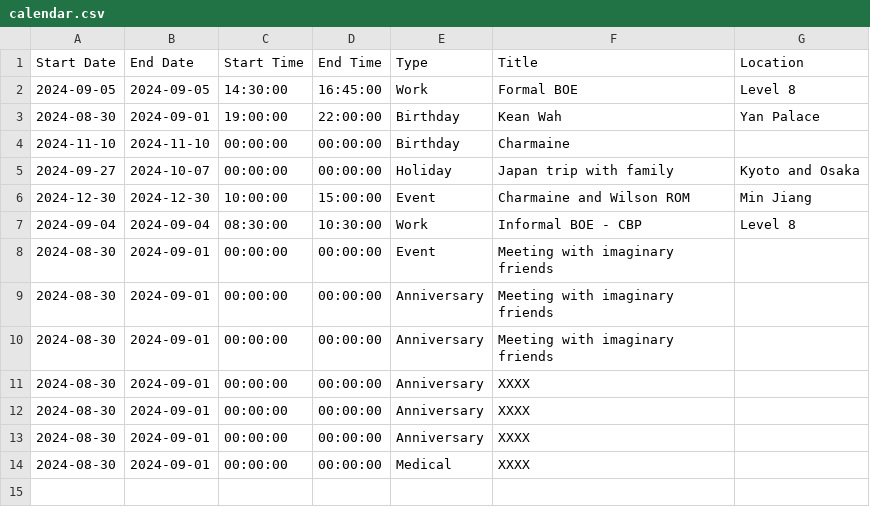
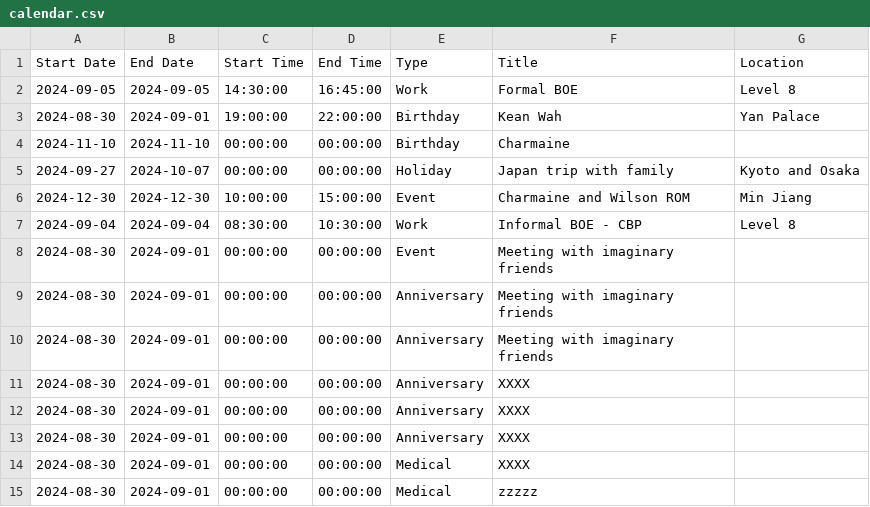
Before and after one commit to medlum/limpehGPT, a CSV file: data/calendar.csv, drawn as a sheet; the diff names each change by its address in the sheet, - before the commit and + after, or states it on an @@ line.

Commit message:
Update CSV file

```diff
--- a/data/calendar.csv
+++ b/data/calendar.csv
+row 15: 2024-08-30 | 2024-09-01 | 00:00:00 | 00:00:00 | Medical | zzzzz
```
